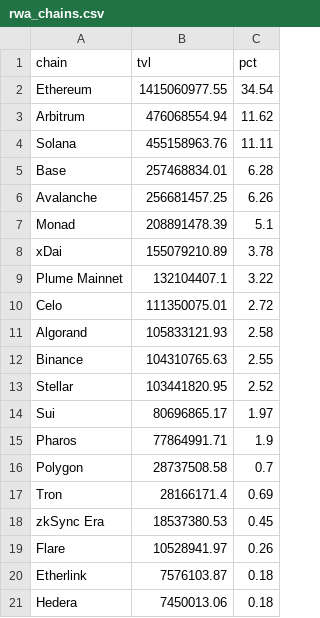
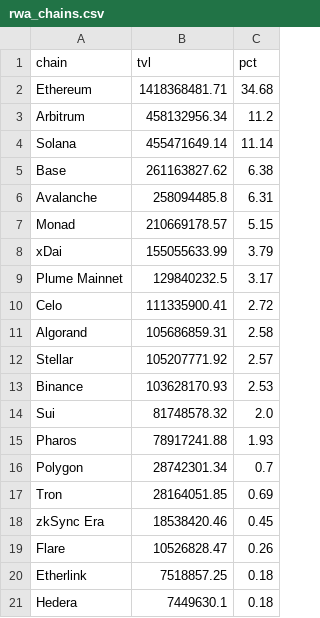
Before and after one commit to kittycapital/rwa-dashboard, a CSV file: data/rwa_chains.csv, drawn as a sheet.

```diff
--- a/data/rwa_chains.csv
+++ b/data/rwa_chains.csv
@@ -1,21 +1,21 @@
 chain,tvl,pct
-Ethereum,1415060977.55,34.54
-Arbitrum,476068554.94,11.62
-Solana,455158963.76,11.11
-Base,257468834.01,6.28
-Avalanche,256681457.25,6.26
-Monad,208891478.39,5.1
-xDai,155079210.89,3.78
-Plume Mainnet,132104407.1,3.22
-Celo,111350075.01,2.72
-Algorand,105833121.93,2.58
-Binance,104310765.63,2.55
-Stellar,103441820.95,2.52
-Sui,80696865.17,1.97
-Pharos,77864991.71,1.9
-Polygon,28737508.58,0.7
-Tron,28166171.4,0.69
-zkSync Era,18537380.53,0.45
-Flare,10528941.97,0.26
-Etherlink,7576103.87,0.18
-Hedera,7450013.06,0.18
+Ethereum,1418368481.71,34.68
+Arbitrum,458132956.34,11.2
+Solana,455471649.14,11.14
+Base,261163827.62,6.38
+Avalanche,258094485.8,6.31
+Monad,210669178.57,5.15
+xDai,155055633.99,3.79
+Plume Mainnet,129840232.5,3.17
+Celo,111335900.41,2.72
+Algorand,105686859.31,2.58
+Stellar,105207771.92,2.57
+Binance,103628170.93,2.53
+Sui,81748578.32,2.0
+Pharos,78917241.88,1.93
+Polygon,28742301.34,0.7
+Tron,28164051.85,0.69
+zkSync Era,18538420.46,0.45
+Flare,10526828.47,0.26
+Etherlink,7518857.25,0.18
+Hedera,7449630.1,0.18
```
Also changed, not shown: data/rwa_category_history.csv, data/rwa_protocols.csv, 3 other files.
